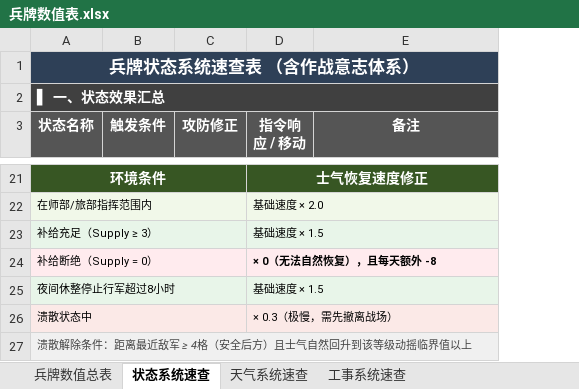
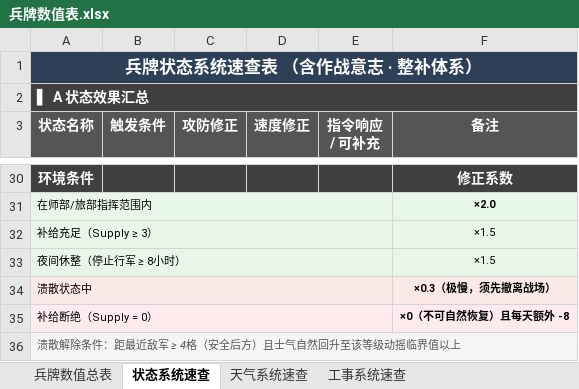
Before and after one commit to ALGERLV/Principal-Simulator, an Excel workbook: .cursor/02-系统级文档/单位系统/兵牌数值表.xlsx, sheet 状态系统速查, drawn as a sheet; only a part is shown, gaps mark what is left out; values as stored, in another font and other column widths than the file's, no borders; removed rows and columns are numbered as before the commit, all else as after; the diff covers the shown part only; the diff names each change by its address in the sheet, - before the commit and + after, or states it on an @@ line.

```diff
--- a/.cursor/02-系统级文档/单位系统/兵牌数值表.xlsx (sheet 状态系统速查)
+++ b/.cursor/02-系统级文档/单位系统/兵牌数值表.xlsx (sheet 状态系统速查)
-column D (指令响应 / 移动), rows 21-23: 士气恢复速度修正 | 基础速度 × 2.0 | 基础速度 × 1.5; row 26: × 0.3（极慢，需先撤离战场）
+column D (速度修正), empty
+column E (指令响应 / 可补充), empty
-A1 (状态名称): 兵牌状态系统速查表 （含作战意志体系）
+A1 (状态名称): 兵牌状态系统速查表 （含作战意志 · 整补体系）
-A2 (状态名称): ▌ 一、状态效果汇总
+A2 (状态名称): ▌ A 状态效果汇总
-A30 fill: #375623
+A30 fill: #404040
-A21:C21 merged
-B30:C30 fill: none
+B30:C30 fill: #404040
-F30 (备注): (empty)
+F30 (备注): 修正系数
-F30 fill: none
+F30 fill: #404040
-F31 (备注): (empty)
+F31 (备注): ×2.0
-F31:F32 fill: none
+F31:F32 fill: #E8F5E9
-F32 (备注): (empty)
+F32 (备注): ×1.5
-row 24: 补给断绝（Supply = 0） |  |  | × 0（无法自然恢复），且每天额外 -8
-row 25: 夜间休整停止行军超过8小时 |  |  | 基础速度 × 1.5
+row 33: 夜间休整（停止行军 ≥ 8小时） |  |  |  |  | ×1.5
-F34 (备注): (empty)
+F34 (备注): ×0.3（极慢，须先撤离战场）
-F34 fill: none
+F34 fill: #FBE9E7
+row 35: 补给断绝（Supply = 0） |  |  |  |  | ×0（不可自然恢复）且每天额外 -8
-A36 (状态名称): 溃散解除条件：距离最近敌军 ≥ 4格（安全后方）且士气自然回升到该等级动摇临界值以上
+A36 (状态名称): 溃散解除条件：距最近敌军 ≥ 4格（安全后方）且士气自然回升至该等级动摇临界值以上
```
Also changed, not shown: 9 added rows, 15 edited cells and cell formats elsewhere in this sheet, sheet 兵牌数值总表, 2 other files.
